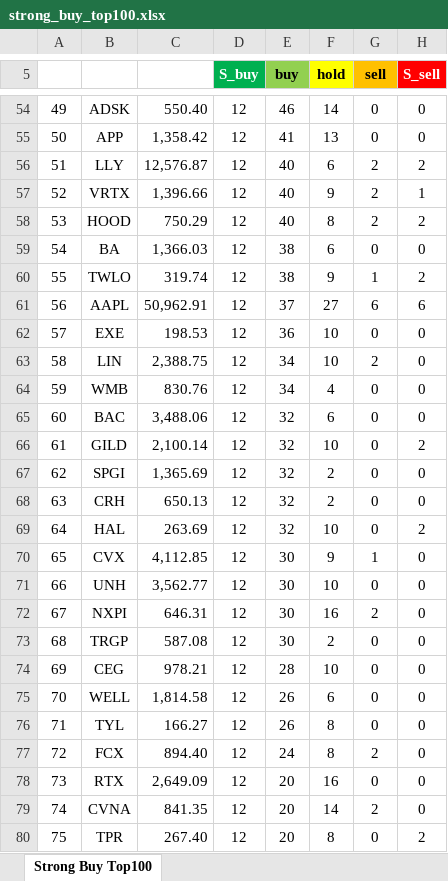
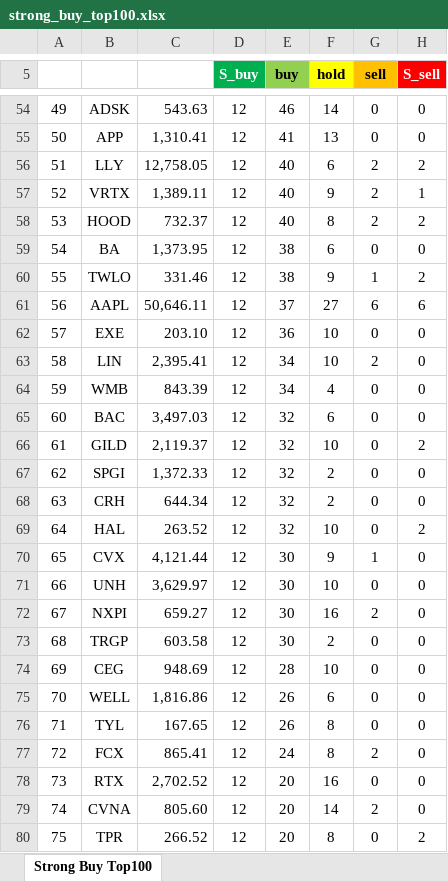
Before and after one commit to yuunseong20-hash/strongbut_top100, an Excel workbook: docs/strong_buy_top100.xlsx, sheet Strong Buy Top100, drawn as a sheet; only a part is shown, gaps mark what is left out; values as stored, in another font and other column widths than the file's, no borders; the diff covers the shown part only; the diff names each change by its address in the sheet, - before the commit and + after, or states it on an @@ line.

```diff
--- a/docs/strong_buy_top100.xlsx (sheet Strong Buy Top100)
+++ b/docs/strong_buy_top100.xlsx (sheet Strong Buy Top100)
-C54: 550.40
+C54: 543.63
-C55: 1,358.42
+C55: 1,310.41
-C56: 12,576.87
+C56: 12,758.05
-C57: 1,396.66
+C57: 1,389.11
-C58: 750.29
+C58: 732.37
-C59: 1,366.03
+C59: 1,373.95
-C60: 319.74
+C60: 331.46
-C61: 50,962.91
+C61: 50,646.11
-C62: 198.53
+C62: 203.10
-C63: 2,388.75
+C63: 2,395.41
-C64: 830.76
+C64: 843.39
-C65: 3,488.06
+C65: 3,497.03
-C66: 2,100.14
+C66: 2,119.37
-C67: 1,365.69
+C67: 1,372.33
-C68: 650.13
+C68: 644.34
-C69: 263.69
+C69: 263.52
-C70: 4,112.85
+C70: 4,121.44
-C71: 3,562.77
+C71: 3,629.97
-C72: 646.31
+C72: 659.27
-C73: 587.08
+C73: 603.58
-C74: 978.21
+C74: 948.69
-C75: 1,814.58
+C75: 1,816.86
-C76: 166.27
+C76: 167.65
-C77: 894.40
+C77: 865.41
-C78: 2,649.09
+C78: 2,702.52
-C79: 841.35
+C79: 805.60
-C80: 267.40
+C80: 266.52
```
Also changed, not shown: 126 edited cells elsewhere in this sheet, 2 other files.
